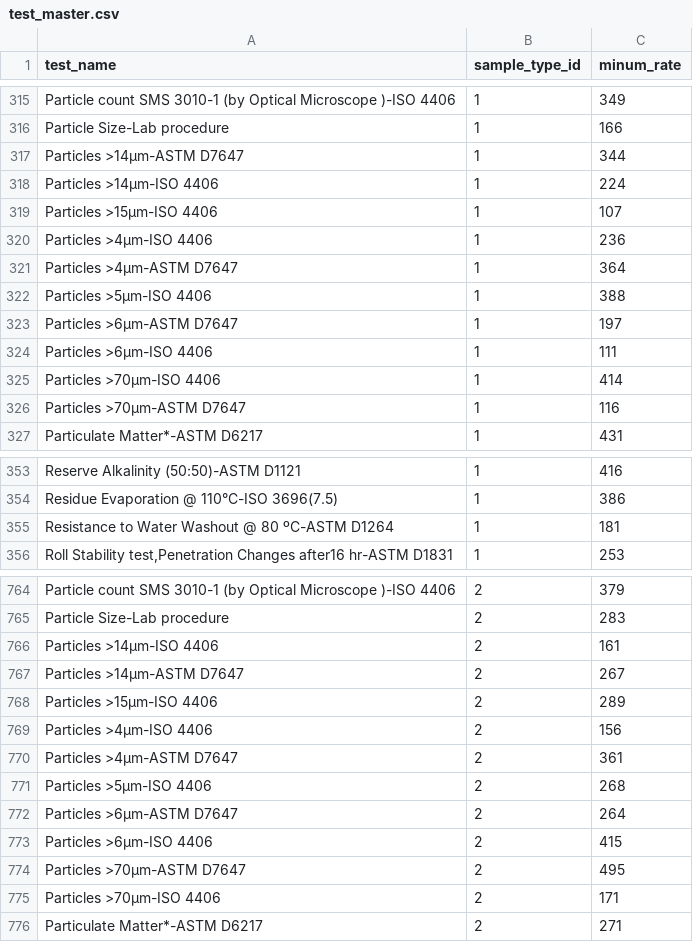
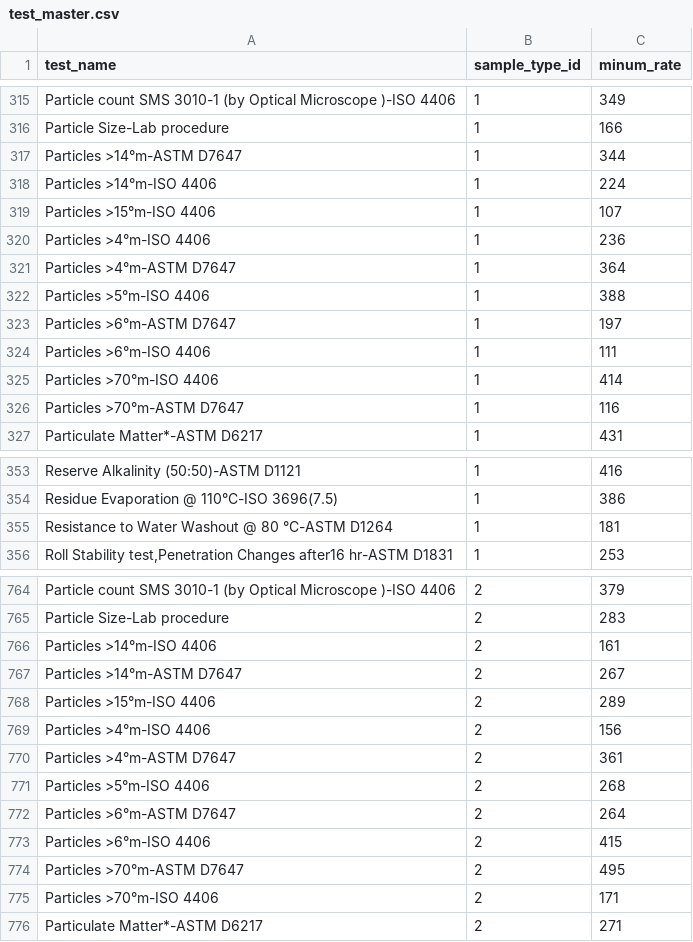
Before and after one commit to freemanrodrigues/ultra, a CSV file: database/seeders/data/test_master.csv, drawn as a sheet; only a part is shown, gaps mark what is left out; the diff covers the shown part only; the diff names each change by its address in the sheet, - before the commit and + after, or states it on an @@ line.

Commit message:
Seeder's data & contactmaster autosearch

```diff
--- a/database/seeders/data/test_master.csv
+++ b/database/seeders/data/test_master.csv
-A317 (test_name): Particles >14µm-ASTM D7647
+A317 (test_name): Particles >14°m-ASTM D7647
-A318 (test_name): Particles >14µm-ISO 4406
+A318 (test_name): Particles >14°m-ISO 4406
-A319 (test_name): Particles >15µm-ISO 4406
+A319 (test_name): Particles >15°m-ISO 4406
-A320 (test_name): Particles >4µm-ISO 4406
+A320 (test_name): Particles >4°m-ISO 4406
-A321 (test_name): Particles >4µm-ASTM D7647
+A321 (test_name): Particles >4°m-ASTM D7647
-A322 (test_name): Particles >5µm-ISO 4406
+A322 (test_name): Particles >5°m-ISO 4406
-A323 (test_name): Particles >6µm-ASTM D7647
+A323 (test_name): Particles >6°m-ASTM D7647
-A324 (test_name): Particles >6µm-ISO 4406
+A324 (test_name): Particles >6°m-ISO 4406
-A325 (test_name): Particles >70µm-ISO 4406
+A325 (test_name): Particles >70°m-ISO 4406
-A326 (test_name): Particles >70µm-ASTM D7647
+A326 (test_name): Particles >70°m-ASTM D7647
-A355 (test_name): …@ 80 ºC-ASTM D1264
+A355 (test_name): …@ 80 °C-ASTM D1264
-A766 (test_name): Particles >14µm-ISO 4406
+A766 (test_name): Particles >14°m-ISO 4406
-A767 (test_name): Particles >14µm-ASTM D7647
+A767 (test_name): Particles >14°m-ASTM D7647
-A768 (test_name): Particles >15µm-ISO 4406
+A768 (test_name): Particles >15°m-ISO 4406
-A769 (test_name): Particles >4µm-ISO 4406
+A769 (test_name): Particles >4°m-ISO 4406
-A770 (test_name): Particles >4µm-ASTM D7647
+A770 (test_name): Particles >4°m-ASTM D7647
-A771 (test_name): Particles >5µm-ISO 4406
+A771 (test_name): Particles >5°m-ISO 4406
-A772 (test_name): Particles >6µm-ASTM D7647
+A772 (test_name): Particles >6°m-ASTM D7647
-A773 (test_name): Particles >6µm-ISO 4406
+A773 (test_name): Particles >6°m-ISO 4406
-A774 (test_name): Particles >70µm-ASTM D7647
+A774 (test_name): Particles >70°m-ASTM D7647
-A775 (test_name): Particles >70µm-ISO 4406
+A775 (test_name): Particles >70°m-ISO 4406
```
Also changed, not shown: 6 edited cells elsewhere in this file, database/seeders/data/user.csv, 7 other files.
